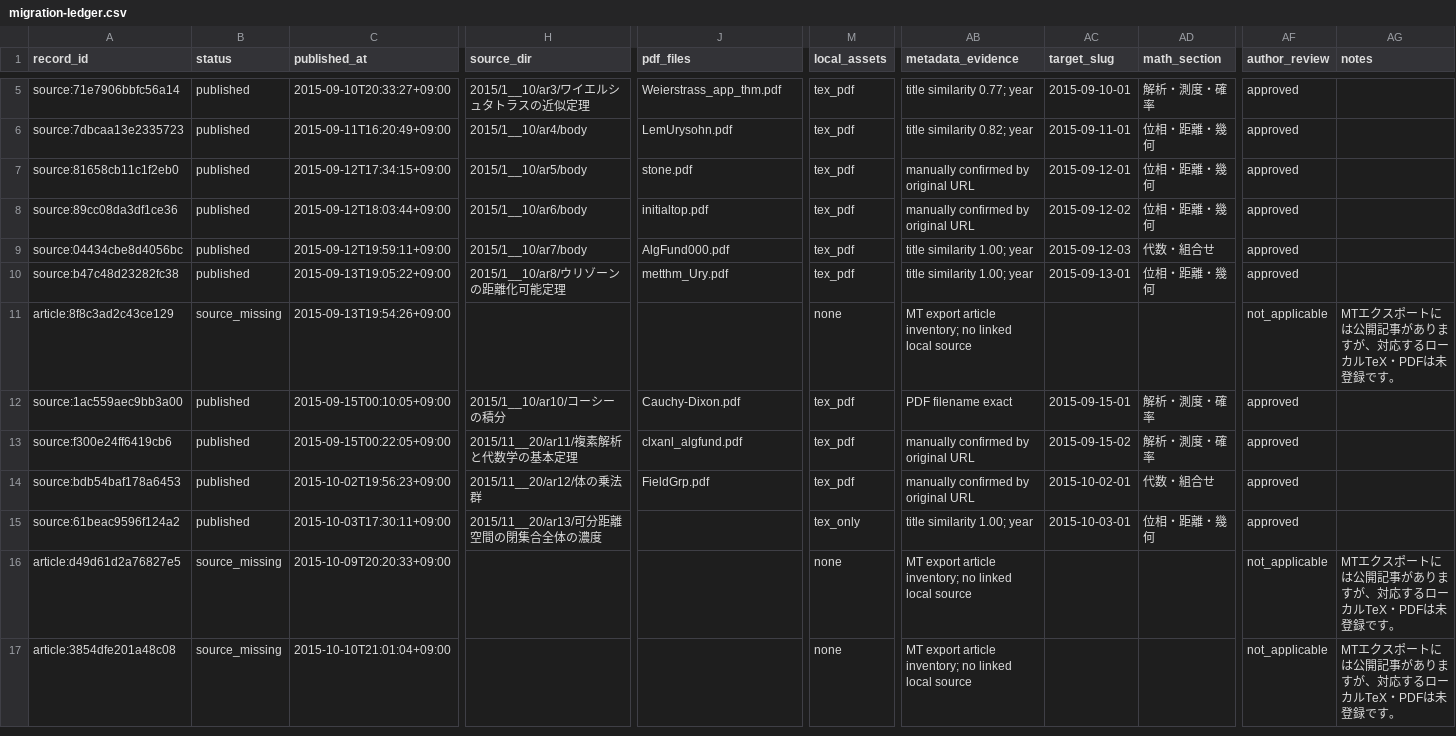
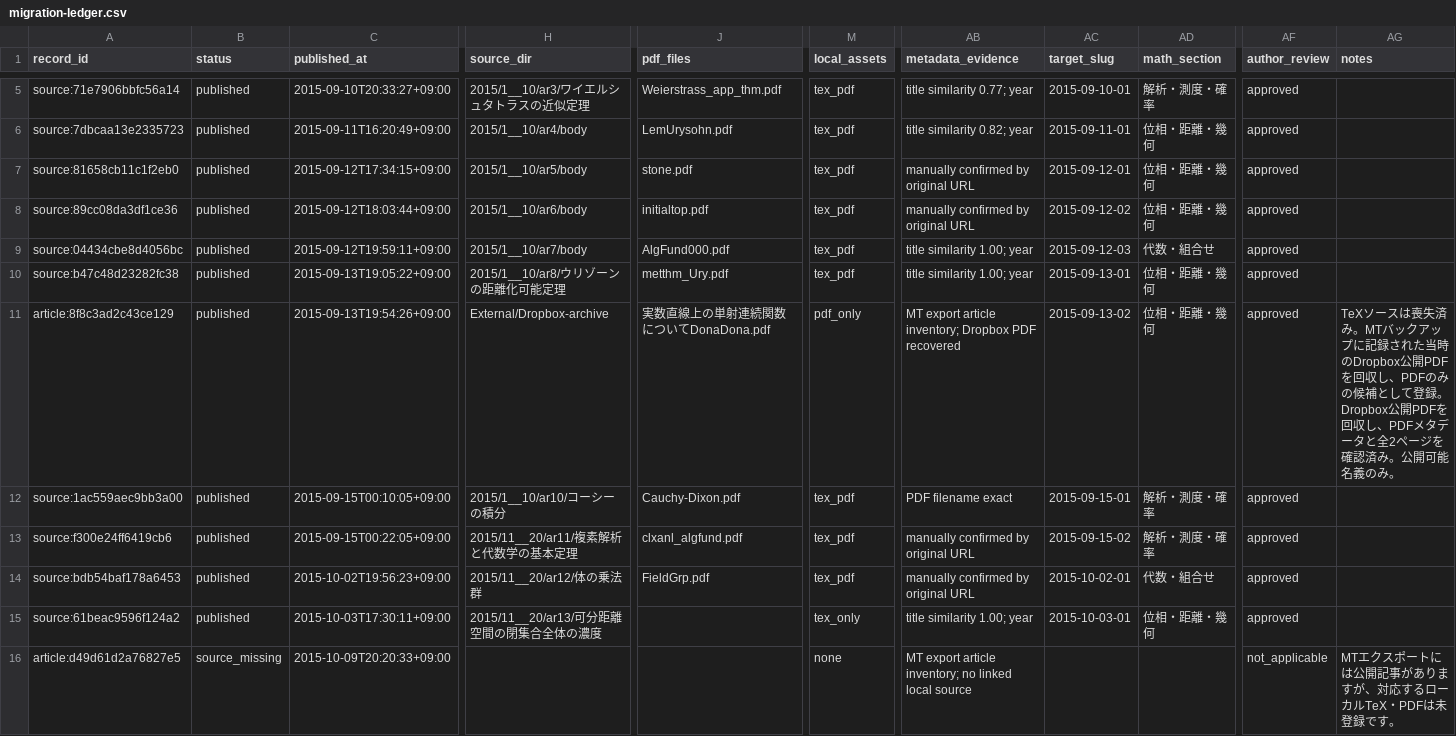
Before and after one commit to DempaComm/DempaComm.github.io, a CSV file: ledger/migration-ledger.csv, drawn as a sheet; only a part is shown, gaps mark what is left out; the shorter side is filled out with more unchanged rows; the diff names each change by its address in the sheet, - before the commit and + after, or states it on an @@ line.

```diff
--- a/ledger/migration-ledger.csv
+++ b/ledger/migration-ledger.csv
-B11 (status): source_missing
+B11 (status): published
-H11 (source_dir): (empty)
+H11 (source_dir): External/Dropbox-archive
-J11 (pdf_files): (empty)
+J11 (pdf_files): 実数直線上の単射連続関数についてDonaDona.pdf
-M11 (local_assets): none
+M11 (local_assets): pdf_only
-AB11 (metadata_evidence): …article inventory; no linked local source
+AB11 (metadata_evidence): …article inventory; Dropbox PDF recovered
-AC11 (target_slug): (empty)
+AC11 (target_slug): 2015-09-13-02
-AD11 (math_section): (empty)
+AD11 (math_section): 位相・距離・幾何
-AF11 (author_review): not_applicable
+AF11 (author_review): approved
-AG11 (notes): MTエクスポートには公開記事がありますが、対応するローカルTeX・PDFは未登録です。
+AG11 (notes): TeXソースは喪失済み。MTバックアップに記録された当時のDropbox公開PDFを回収し、PDFのみの候補として登録。 Dropbox公開PDFを回収し、PDFメタデータと全2ページを確認済み。公開可能名義のみ。
```
Also changed, not shown: ledger/unmigrated-articles.csv, 5 other files.
